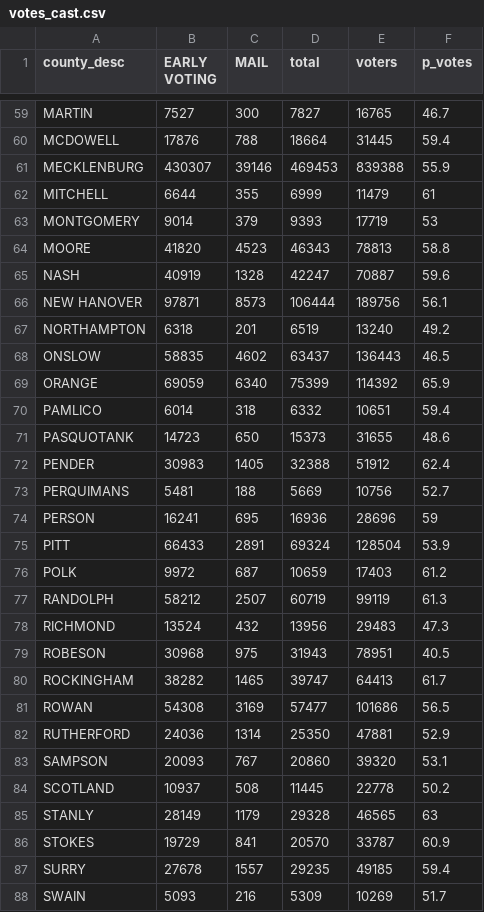
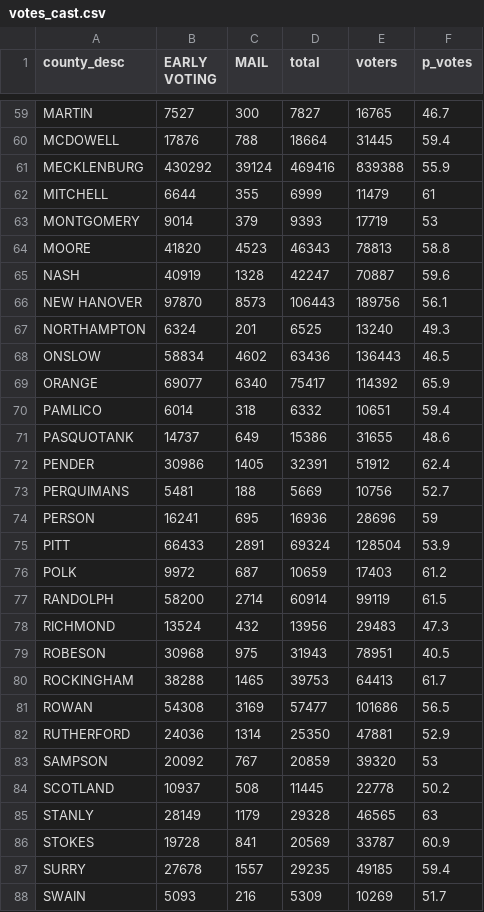
Before and after one commit to abcotvdata/NC-ballot-tracker-2024, a CSV file: votes_cast.csv, drawn as a sheet; only a part is shown, gaps mark what is left out; the diff covers the shown part only.

```diff
--- a/votes_cast.csv
+++ b/votes_cast.csv
@@ -60,3 +60,3 @@
 "MCDOWELL",17876,788,18664,31445,59.4
-"MECKLENBURG",430307,39146,469453,839388,55.9
+"MECKLENBURG",430292,39124,469416,839388,55.9
 "MITCHELL",6644,355,6999,11479,61
@@ -65,9 +65,9 @@
 "NASH",40919,1328,42247,70887,59.6
-"NEW HANOVER",97871,8573,106444,189756,56.1
-"NORTHAMPTON",6318,201,6519,13240,49.2
-"ONSLOW",58835,4602,63437,136443,46.5
-"ORANGE",69059,6340,75399,114392,65.9
+"NEW HANOVER",97870,8573,106443,189756,56.1
+"NORTHAMPTON",6324,201,6525,13240,49.3
+"ONSLOW",58834,4602,63436,136443,46.5
+"ORANGE",69077,6340,75417,114392,65.9
 "PAMLICO",6014,318,6332,10651,59.4
-"PASQUOTANK",14723,650,15373,31655,48.6
-"PENDER",30983,1405,32388,51912,62.4
+"PASQUOTANK",14737,649,15386,31655,48.6
+"PENDER",30986,1405,32391,51912,62.4
 "PERQUIMANS",5481,188,5669,10756,52.7
@@ -76,12 +76,12 @@
 "POLK",9972,687,10659,17403,61.2
-"RANDOLPH",58212,2507,60719,99119,61.3
+"RANDOLPH",58200,2714,60914,99119,61.5
 "RICHMOND",13524,432,13956,29483,47.3
 "ROBESON",30968,975,31943,78951,40.5
-"ROCKINGHAM",38282,1465,39747,64413,61.7
+"ROCKINGHAM",38288,1465,39753,64413,61.7
 "ROWAN",54308,3169,57477,101686,56.5
 "RUTHERFORD",24036,1314,25350,47881,52.9
-"SAMPSON",20093,767,20860,39320,53.1
+"SAMPSON",20092,767,20859,39320,53
 "SCOTLAND",10937,508,11445,22778,50.2
 "STANLY",28149,1179,29328,46565,63
-"STOKES",19729,841,20570,33787,60.9
+"STOKES",19728,841,20569,33787,60.9
 "SURRY",27678,1557,29235,49185,59.4
```
Also changed, not shown: 28 edited cells elsewhere in this file, 3 other files.
